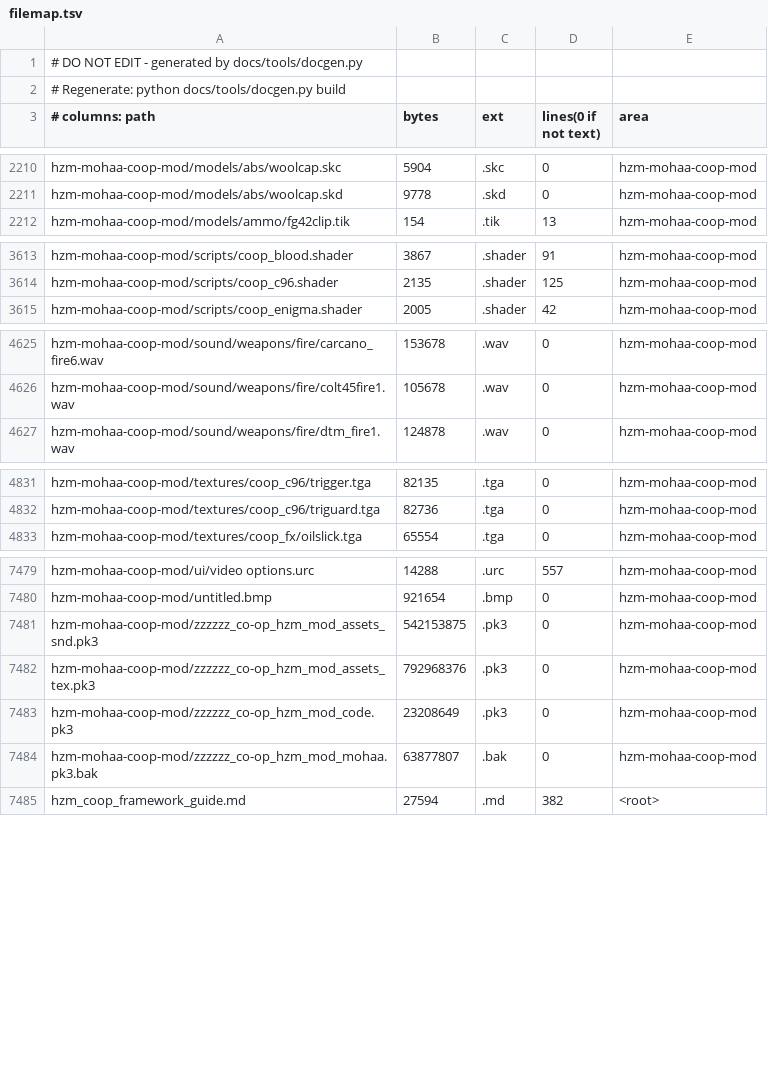
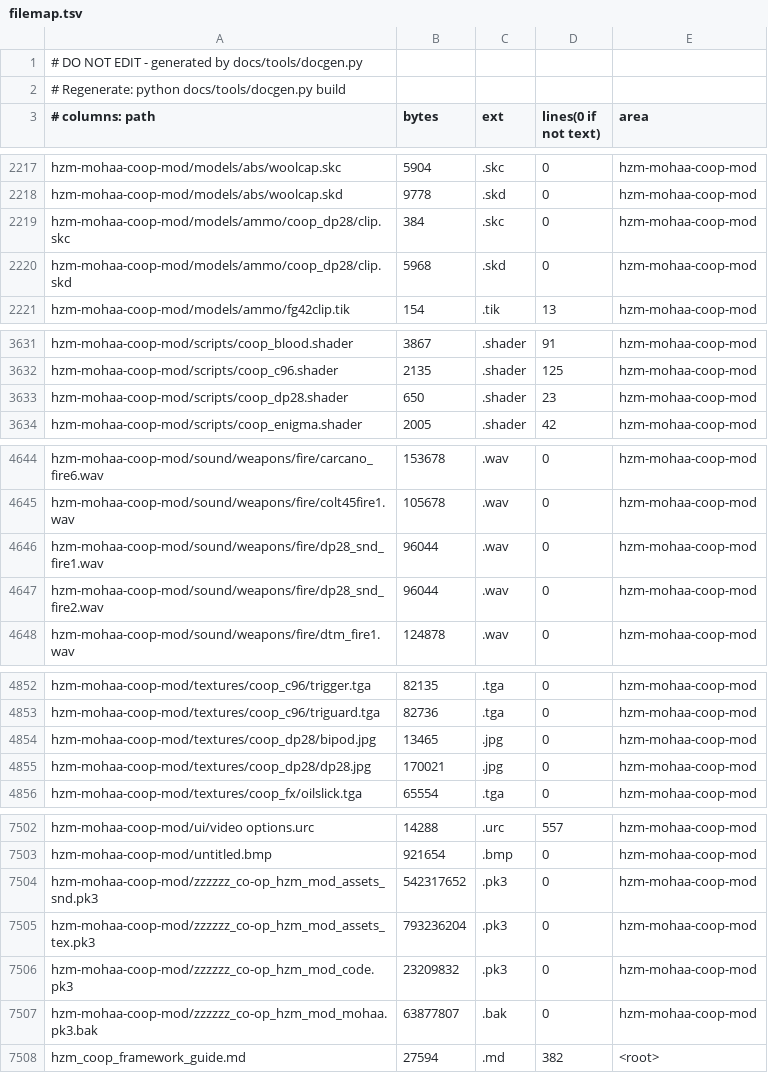
Before and after one commit to MOHCoopTrilogy/releases, a TSV file: docs/generated/filemap.tsv, drawn as a sheet; only a part is shown, gaps mark what is left out; the diff covers the shown part only.

```diff
--- a/docs/generated/filemap.tsv
+++ b/docs/generated/filemap.tsv
@@ -2211,2 +2218,4 @@ hzm-mohaa-coop-mod/models/abs/woolcap.skc	5904	.skc	0	hzm-mohaa-coop-mod
 hzm-mohaa-coop-mod/models/abs/woolcap.skd	9778	.skd	0	hzm-mohaa-coop-mod
+hzm-mohaa-coop-mod/models/ammo/coop_dp28/clip.skc	384	.skc	0	hzm-mohaa-coop-mod
+hzm-mohaa-coop-mod/models/ammo/coop_dp28/clip.skd	5968	.skd	0	hzm-mohaa-coop-mod
 hzm-mohaa-coop-mod/models/ammo/fg42clip.tik	154	.tik	13	hzm-mohaa-coop-mod
@@ -3614,2 +3632,3 @@ hzm-mohaa-coop-mod/scripts/coop_blood.shader	3867	.shader	91	hzm-mohaa-coop-mod
 hzm-mohaa-coop-mod/scripts/coop_c96.shader	2135	.shader	125	hzm-mohaa-coop-mod
+hzm-mohaa-coop-mod/scripts/coop_dp28.shader	650	.shader	23	hzm-mohaa-coop-mod
 hzm-mohaa-coop-mod/scripts/coop_enigma.shader	2005	.shader	42	hzm-mohaa-coop-mod
@@ -4626,2 +4645,4 @@ hzm-mohaa-coop-mod/sound/weapons/fire/carcano_fire6.wav	153678	.wav	0	hzm-mohaa-
 hzm-mohaa-coop-mod/sound/weapons/fire/colt45fire1.wav	105678	.wav	0	hzm-mohaa-coop-mod
+hzm-mohaa-coop-mod/sound/weapons/fire/dp28_snd_fire1.wav	96044	.wav	0	hzm-mohaa-coop-mod
+hzm-mohaa-coop-mod/sound/weapons/fire/dp28_snd_fire2.wav	96044	.wav	0	hzm-mohaa-coop-mod
 hzm-mohaa-coop-mod/sound/weapons/fire/dtm_fire1.wav	124878	.wav	0	hzm-mohaa-coop-mod
@@ -4832,2 +4853,4 @@ hzm-mohaa-coop-mod/textures/coop_c96/trigger.tga	82135	.tga	0	hzm-mohaa-coop-mod
 hzm-mohaa-coop-mod/textures/coop_c96/triguard.tga	82736	.tga	0	hzm-mohaa-coop-mod
+hzm-mohaa-coop-mod/textures/coop_dp28/bipod.jpg	13465	.jpg	0	hzm-mohaa-coop-mod
+hzm-mohaa-coop-mod/textures/coop_dp28/dp28.jpg	170021	.jpg	0	hzm-mohaa-coop-mod
 hzm-mohaa-coop-mod/textures/coop_fx/oilslick.tga	65554	.tga	0	hzm-mohaa-coop-mod
@@ -7480,5 +7503,5 @@ hzm-mohaa-coop-mod/ui/video options.urc	14288	.urc	557	hzm-mohaa-coop-mod
 hzm-mohaa-coop-mod/untitled.bmp	921654	.bmp	0	hzm-mohaa-coop-mod
-hzm-mohaa-coop-mod/zzzzzz_co-op_hzm_mod_assets_snd.pk3	542153875	.pk3	0	hzm-mohaa-coop-mod
-hzm-mohaa-coop-mod/zzzzzz_co-op_hzm_mod_assets_tex.pk3	792968376	.pk3	0	hzm-mohaa-coop-mod
-hzm-mohaa-coop-mod/zzzzzz_co-op_hzm_mod_code.pk3	23208649	.pk3	0	hzm-mohaa-coop-mod
+hzm-mohaa-coop-mod/zzzzzz_co-op_hzm_mod_assets_snd.pk3	542317652	.pk3	0	hzm-mohaa-coop-mod
+hzm-mohaa-coop-mod/zzzzzz_co-op_hzm_mod_assets_tex.pk3	793236204	.pk3	0	hzm-mohaa-coop-mod
+hzm-mohaa-coop-mod/zzzzzz_co-op_hzm_mod_code.pk3	23209832	.pk3	0	hzm-mohaa-coop-mod
 hzm-mohaa-coop-mod/zzzzzz_co-op_hzm_mod_mohaa.pk3.bak	63877807	.bak	0	hzm-mohaa-coop-mod
```
Also changed, not shown: 16 added rows and 20 edited cells elsewhere in this file, 8 other files.
